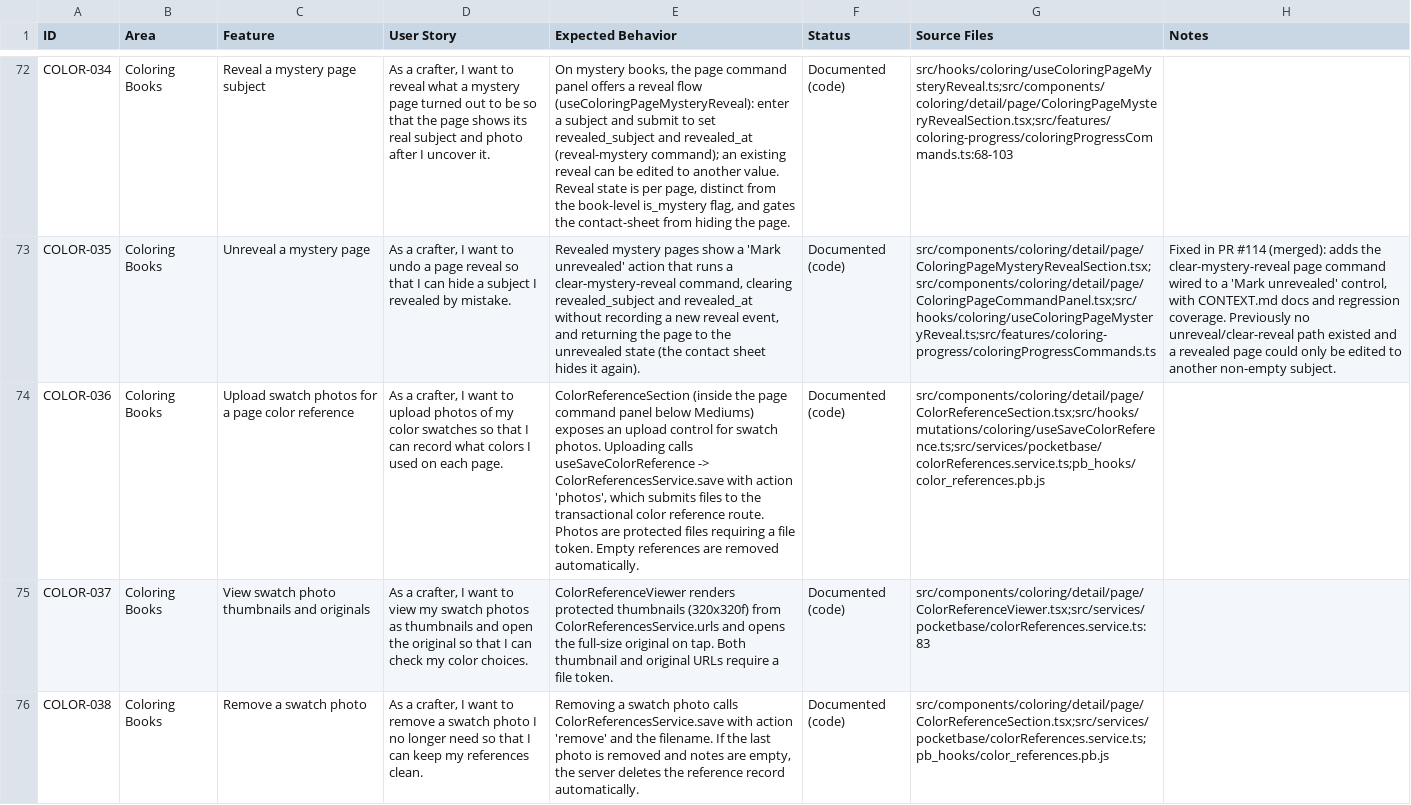
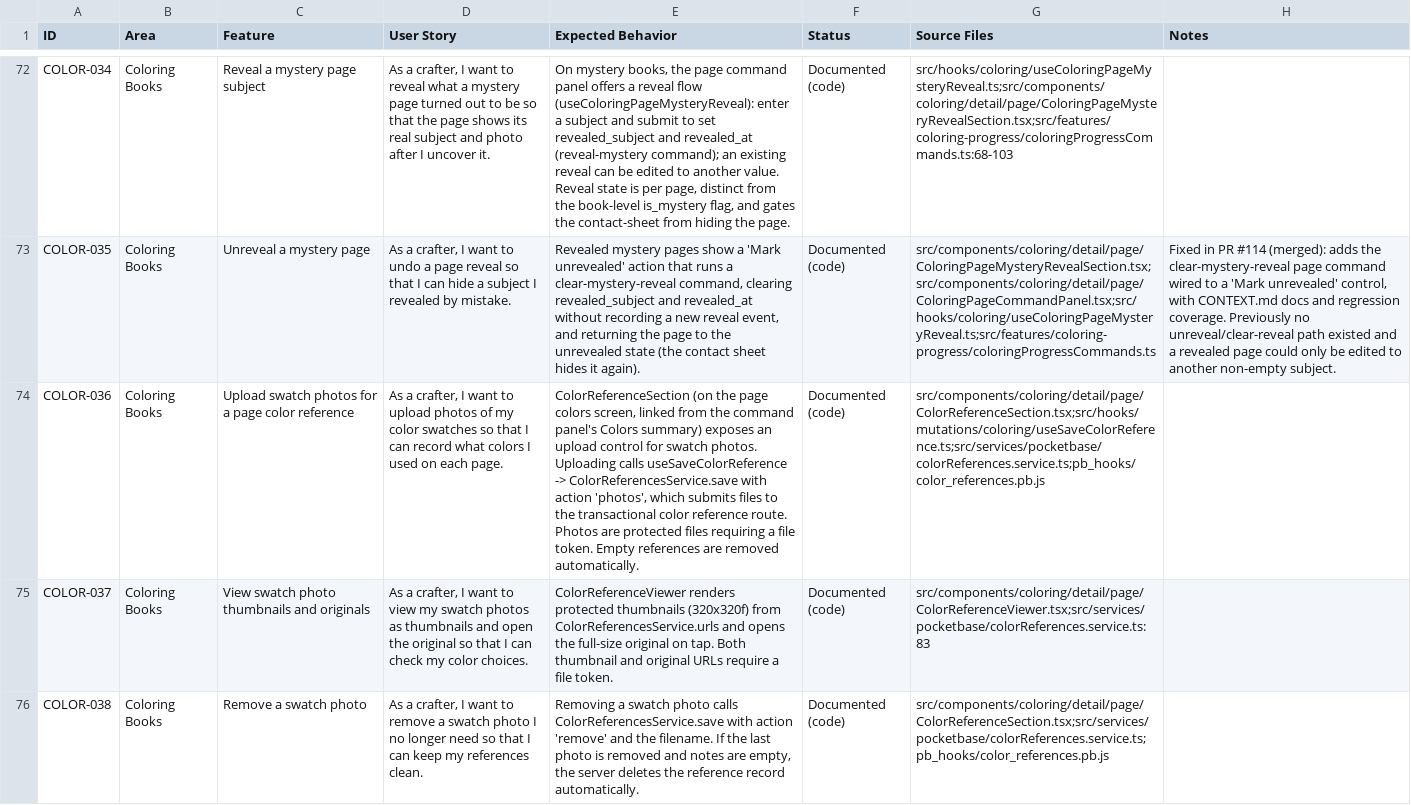
Before and after one commit to Interactive-Buffoonery/organized-glitter-web, a CSV file: docs/feature-inventory.csv, drawn as a sheet; only a part is shown, gaps mark what is left out; the diff names each change by its address in the sheet, - before the commit and + after, or states it on an @@ line.

Commit message:
feat(coloring): move page colors to their own screen
The page panel crammed the 37-symbol setup grid and the swatch photo
section into a narrow column. Colors now live on
/coloring/:bookId/pages/:pageId/colors, with Photos and notes above the
color key. The panel shows a read-only Colors summary: a "Track this
page's colors" button when empty, otherwise thumbnails, codes, progress,
Edit colors and Copy.

Also splits the setup grid out of ColorKeySection, shares the copy
helper, keeps the new path's record IDs out of analytics, and adds the
route to the server route policy.

```diff
--- a/docs/feature-inventory.csv
+++ b/docs/feature-inventory.csv
-E74 (Expected Behavior): ColorReferenceSection (inside the page command panel below Mediums) exposes an…
+E74 (Expected Behavior): ColorReferenceSection (on the page colors screen, linked from the command panel's Colors summary) exposes an…
```
Also changed, not shown: 21 other files.
